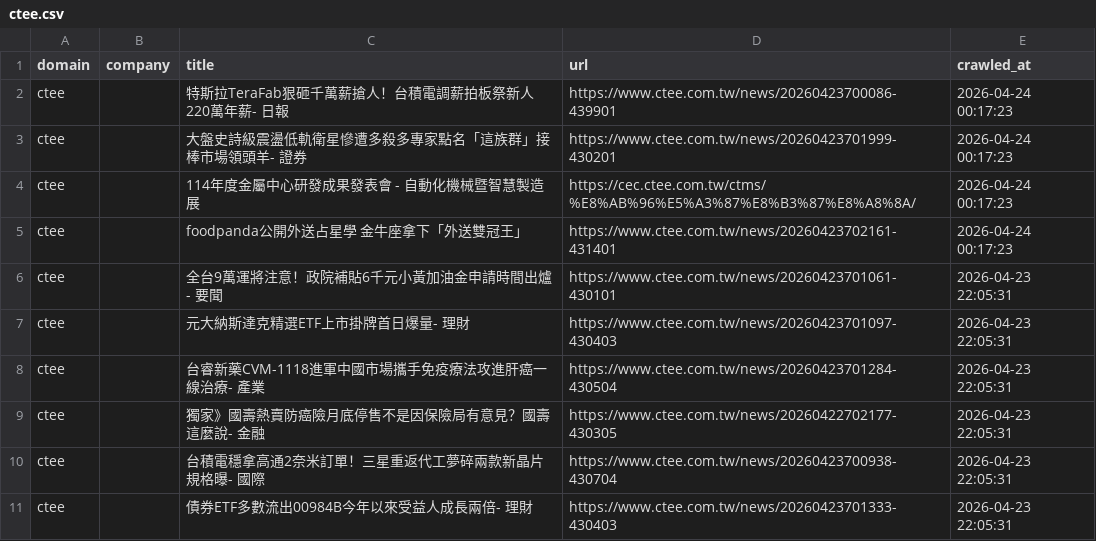
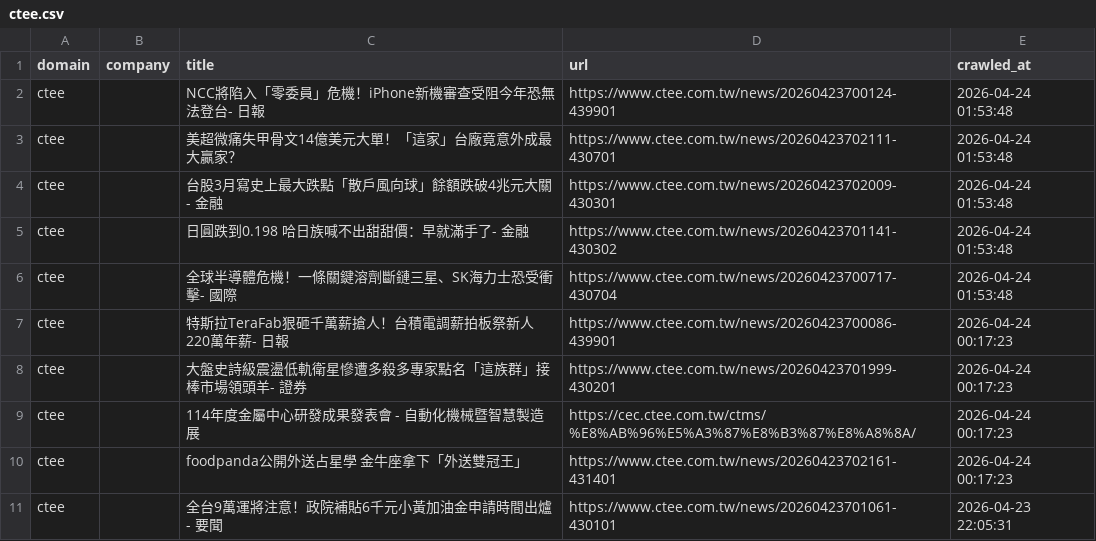
Before and after one commit to levelupup/news_crawler, a CSV file: data/ctee.csv, drawn as a sheet; only a part is shown; the shorter side is filled out with more unchanged rows; the diff names each change by its address in the sheet, - before the commit and + after, or states it on an @@ line.

```diff
--- a/data/ctee.csv
+++ b/data/ctee.csv
+row 2: ctee |  | NCC將陷入「零委員」危機！iPhone新機審查受阻今年恐無法登台- 日報 | https://www.ctee.com.tw/news/20260423700124-439901 | 2026-04-24 01:53:48
+row 3: ctee |  | 美超微痛失甲骨文14億美元大單！「這家」台廠竟意外成最大贏家？ | https://www.ctee.com.tw/news/20260423702111-430701 | 2026-04-24 01:53:48
+row 4: ctee |  | 台股3月寫史上最大跌點「散戶風向球」餘額跌破4兆元大關- 金融 | https://www.ctee.com.tw/news/20260423702009-430301 | 2026-04-24 01:53:48
+row 5: ctee |  | 日圓跌到0.198 哈日族喊不出甜甜價：早就滿手了- 金融 | https://www.ctee.com.tw/news/20260423701141-430302 | 2026-04-24 01:53:48
+row 6: ctee |  | 全球半導體危機！一條關鍵溶劑斷鏈三星、SK海力士恐受衝擊- 國際 | https://www.ctee.com.tw/news/20260423700717-430704 | 2026-04-24 01:53:48
```
Also changed, not shown: data/bloomberg.csv, data/economictimes.csv, 19 other files.
